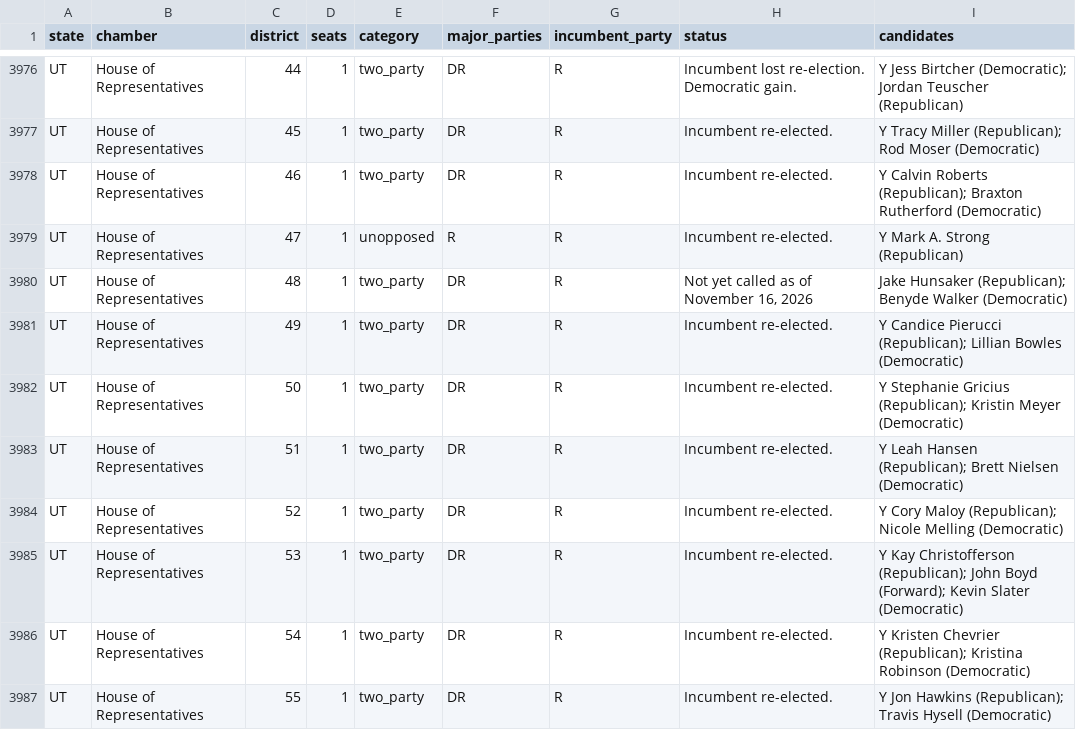
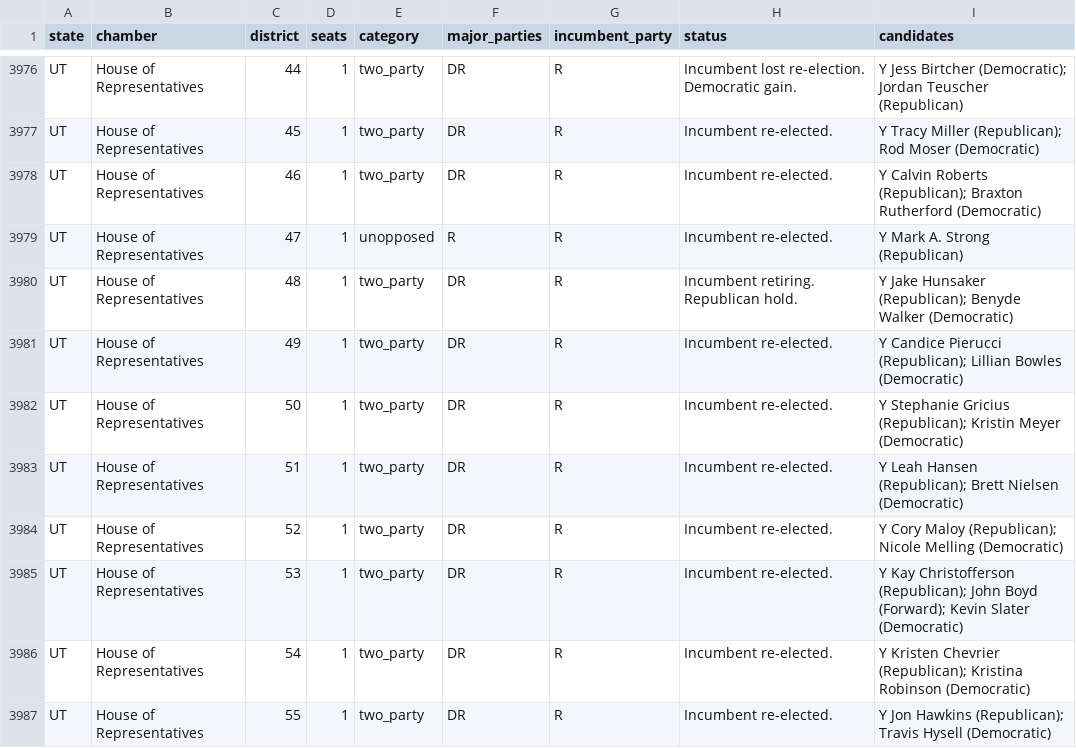
Before and after one commit to compbiolover/empty-ballot-lines, a CSV file: site/data/seats.csv, drawn as a sheet; only a part is shown, gaps mark what is left out; the diff covers the shown part only.

```diff
--- a/site/data/seats.csv
+++ b/site/data/seats.csv
@@ -3979,3 +3979,3 @@ UT,House of Representatives,46,1,two_party,DR,R,Incumbent re-elected.,Y Calvin R
 UT,House of Representatives,47,1,unopposed,R,R,Incumbent re-elected.,Y Mark A. Strong (Republican)
-UT,House of Representatives,48,1,two_party,DR,R,"Not yet called as of November 16, 2026",Jake Hunsaker (Republican); Benyde Walker (Democratic)
+UT,House of Representatives,48,1,two_party,DR,R,Incumbent retiring. Republican hold.,Y Jake Hunsaker (Republican); Benyde Walker (Democratic)
 UT,House of Representatives,49,1,two_party,DR,R,Incumbent re-elected.,Y Candice Pierucci (Republican); Lillian Bowles (Democratic)
```
Also changed, not shown: 1 added row, 1 removed row and 9 edited cells elsewhere in this file, 1 other file.
